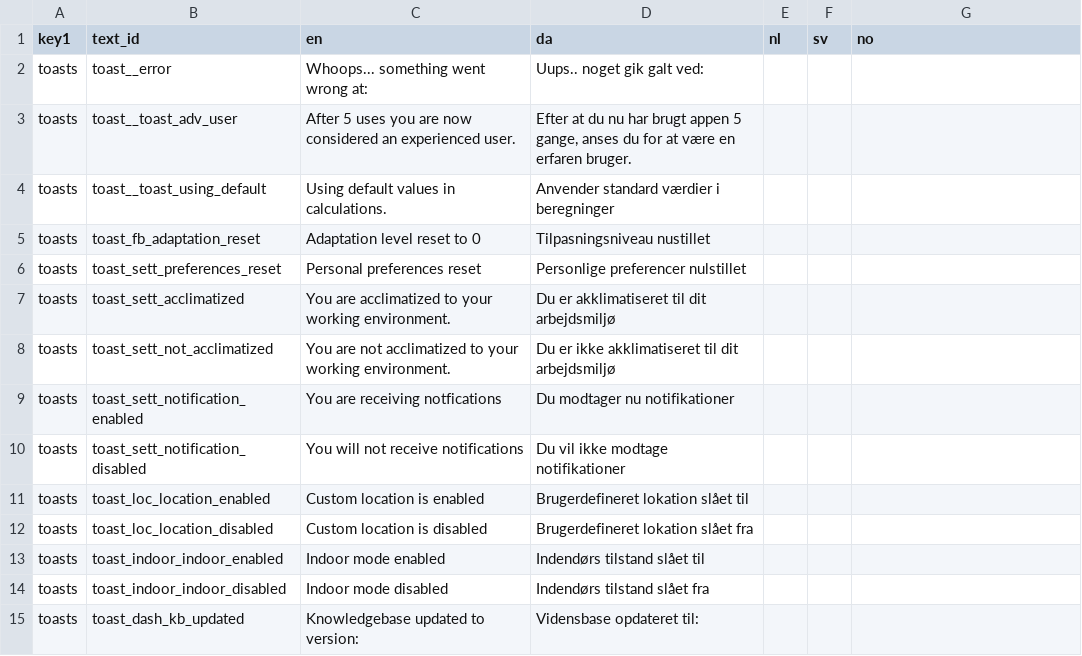
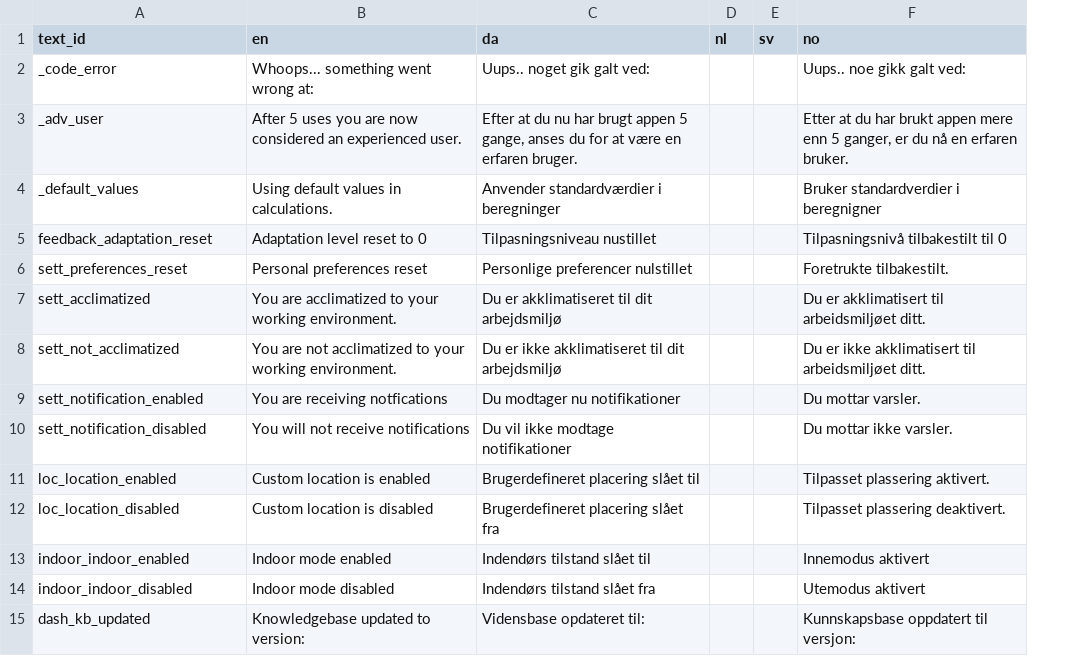
Before and after one commit to frksteenhoff/ClimApp, a CSV file: cordova/climapp/www/translations/climapp_translation_sheet_toasts.csv, drawn as a sheet; only a part is shown; removed rows and columns are numbered as before the commit, all else as after; the diff covers the shown part only; the diff names each change by its address in the sheet, - before the commit and + after, or states it on an @@ line.

```diff
--- a/cordova/climapp/www/translations/climapp_translation_sheet_toasts.csv
+++ b/cordova/climapp/www/translations/climapp_translation_sheet_toasts.csv
-column A (key1), rows 2-3: toasts | toasts; rows 5-15: all toasts
-A2 (text_id): toast__error
+A2 (text_id): _code_error
-F2 (no): (empty)
+F2 (no): Uups.. noe gikk galt ved:
-A3 (text_id): toast__toast_adv_user
+A3 (text_id): _adv_user
-F3 (no): (empty)
+F3 (no): Etter at du har brukt appen mere enn 5 ganger, er du nå en erfaren bruker.
-row 4: toasts | toast__toast_using_default | Using default values in calculations. | Anvender standard værdier i beregninger
+row 4: _default_values | Using default values in calculations. | Anvender standardværdier i beregninger |  |  | Bruker standardverdier i beregnigner
-A5 (text_id): toast_fb_adaptation_reset
+A5 (text_id): feedback_adaptation_reset
-F5 (no): (empty)
+F5 (no): Tilpasningsnivå tilbakestilt til 0
-A6 (text_id): toast_sett_preferences_reset
+A6 (text_id): sett_preferences_reset
-F6 (no): (empty)
+F6 (no): Foretrukte tilbakestilt.
-A7 (text_id): toast_sett_acclimatized
+A7 (text_id): sett_acclimatized
-F7 (no): (empty)
+F7 (no): Du er akklimatisert til arbeidsmiljøet ditt.
-A8 (text_id): toast_sett_not_acclimatized
+A8 (text_id): sett_not_acclimatized
-F8 (no): (empty)
+F8 (no): Du er ikke akklimatisert til arbeidsmiljøet ditt.
-A9 (text_id): toast_sett_notification_enabled
+A9 (text_id): sett_notification_enabled
-F9 (no): (empty)
+F9 (no): Du mottar varsler.
-A10 (text_id): toast_sett_notification_disabled
+A10 (text_id): sett_notification_disabled
-F10 (no): (empty)
+F10 (no): Du mottar ikke varsler.
-A11 (text_id): toast_loc_location_enabled
+A11 (text_id): loc_location_enabled
-C11 (da): Brugerdefineret lokation slået til
+C11 (da): Brugerdefineret placering slået til
-F11 (no): (empty)
+F11 (no): Tilpasset plassering aktivert.
-A12 (text_id): toast_loc_location_disabled
+A12 (text_id): loc_location_disabled
-C12 (da): Brugerdefineret lokation slået fra
+C12 (da): Brugerdefineret placering slået fra
-F12 (no): (empty)
+F12 (no): Tilpasset plassering deaktivert.
-A13 (text_id): toast_indoor_indoor_enabled
+A13 (text_id): indoor_indoor_enabled
-F13 (no): (empty)
+F13 (no): Innemodus aktivert
-A14 (text_id): toast_indoor_indoor_disabled
+A14 (text_id): indoor_indoor_disabled
-F14 (no): (empty)
+F14 (no): Utemodus aktivert
-A15 (text_id): toast_dash_kb_updated
+A15 (text_id): dash_kb_updated
-F15 (no): (empty)
+F15 (no): Kunnskapsbase oppdatert til versjon:
```
Also changed, not shown: 4 added rows, 2 removed rows and 6 edited cells elsewhere in this file, cordova/climapp/www/translations/climapp_translation_sheet_wheels.csv, 9 other files.
